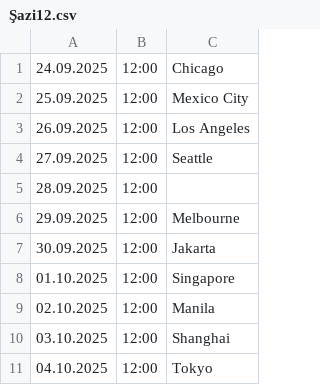
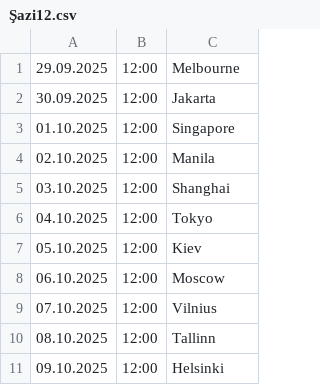
Before and after one commit to cmrdnz/Saziment, a CSV file: Şazi12.csv, drawn as a sheet; only a part is shown; the shorter side is filled out with more unchanged rows; the diff names each change by its address in the sheet, - before the commit and + after, or states it on an @@ line.

Commit message:
Update Şazi12.csv

```diff
--- a/Şazi12.csv
+++ b/Şazi12.csv
-row 1: 24.09.2025 | 12:00 | Chicago
-row 2: 25.09.2025 | 12:00 | Mexico City
-row 3: 26.09.2025 | 12:00 | Los Angeles
-row 4: 27.09.2025 | 12:00 | Seattle
-row 5: 28.09.2025 | 12:00
```
